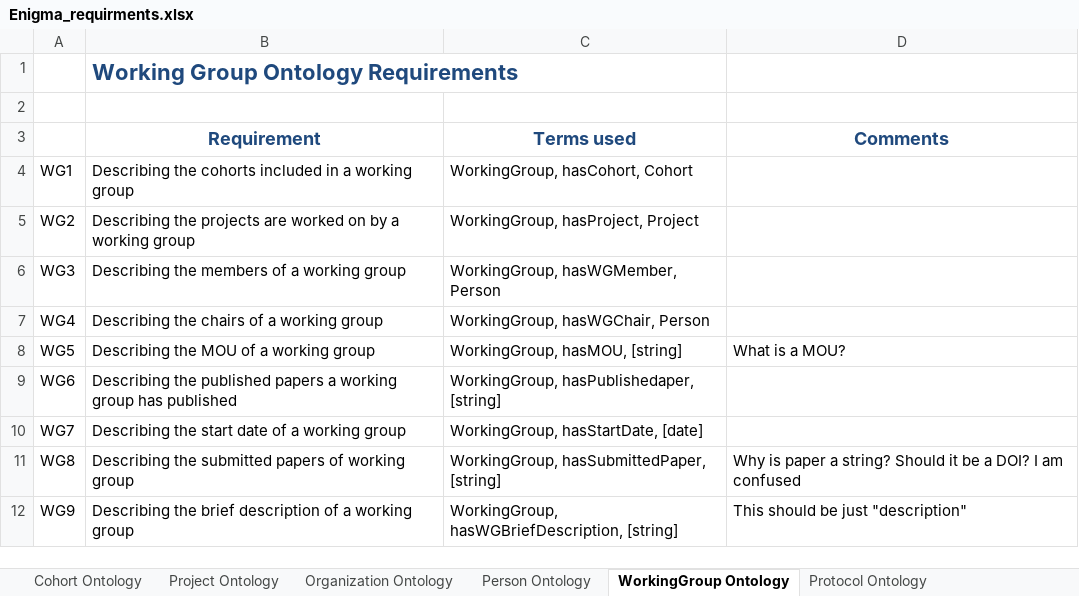
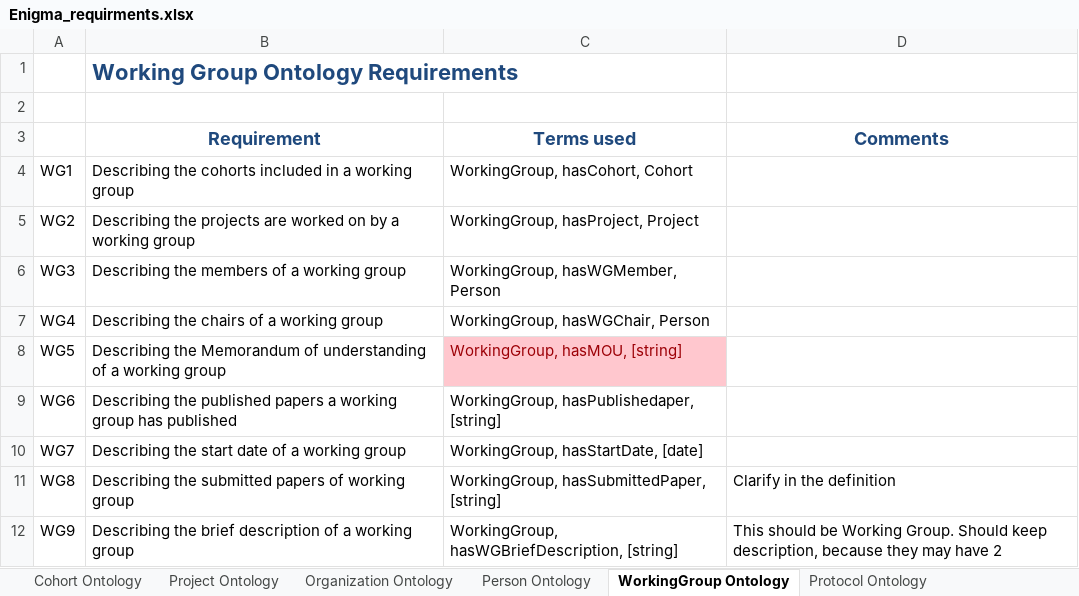
Before and after one commit to KnowledgeCaptureAndDiscovery/EnigmaOntology, an Excel workbook: requirements/Enigma_requirments.xlsx, sheet WorkingGroup Ontology, drawn as a sheet; values as stored, in another font and other column widths than the file's, no borders; the diff names each change by its address in the sheet, - before the commit and + after, or states it on an @@ line.

```diff
--- a/requirements/Enigma_requirments.xlsx (sheet WorkingGroup Ontology)
+++ b/requirements/Enigma_requirments.xlsx (sheet WorkingGroup Ontology)
-B8 (Requirement): Describing the MOU of a…
+B8 (Requirement): Describing the Memorandum of understanding of a…
@@ C8 fill: none → #FFC7CE, text colour: black → #9C0006 @@
-D8 (Comments): What is a MOU?
+D8 (Comments): (empty)
-D11 (Comments): Why is paper a string? Should it be a DOI? I am confused
+D11 (Comments): Clarify in the definition
-D12 (Comments): …should be just "description"
+D12 (Comments): …should be Working Group. Should keep description, because they may have 2
```
Also changed, not shown: sheet Person Ontology, sheet Organization Ontology, 1 other file.
